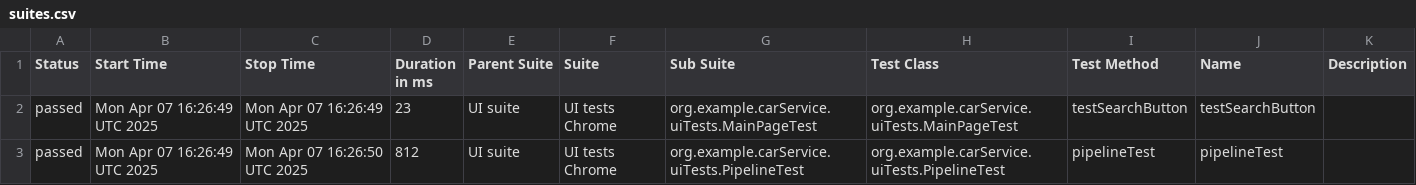
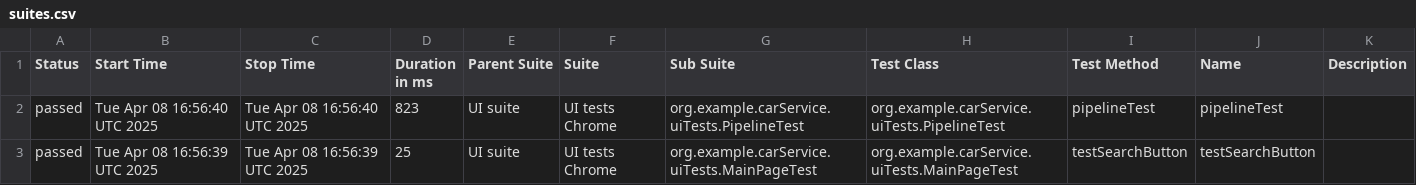
Before and after one commit to oyudin/PlaywrightCarServiceAutomation, a CSV file: data/suites.csv, drawn as a sheet.

```diff
--- a/data/suites.csv
+++ b/data/suites.csv
@@ -1,3 +1,3 @@
 "Status","Start Time","Stop Time","Duration in ms","Parent Suite","Suite","Sub Suite","Test Class","Test Method","Name","Description"
-"passed","Mon Apr 07 16:26:49 UTC 2025","Mon Apr 07 16:26:49 UTC 2025","23","UI suite","UI tests Chrome","org.example.carService.uiTests.MainPageTest","org.example.carService.uiTests.MainPageTest","testSearchButton","testSearchButton",""
-"passed","Mon Apr 07 16:26:49 UTC 2025","Mon Apr 07 16:26:50 UTC 2025","812","UI suite","UI tests Chrome","org.example.carService.uiTests.PipelineTest","org.example.carService.uiTests.PipelineTest","pipelineTest","pipelineTest",""
+"passed","Tue Apr 08 16:56:40 UTC 2025","Tue Apr 08 16:56:40 UTC 2025","823","UI suite","UI tests Chrome","org.example.carService.uiTests.PipelineTest","org.example.carService.uiTests.PipelineTest","pipelineTest","pipelineTest",""
+"passed","Tue Apr 08 16:56:39 UTC 2025","Tue Apr 08 16:56:39 UTC 2025","25","UI suite","UI tests Chrome","org.example.carService.uiTests.MainPageTest","org.example.carService.uiTests.MainPageTest","testSearchButton","testSearchButton",""
```
Also changed, not shown: 22 other files.
